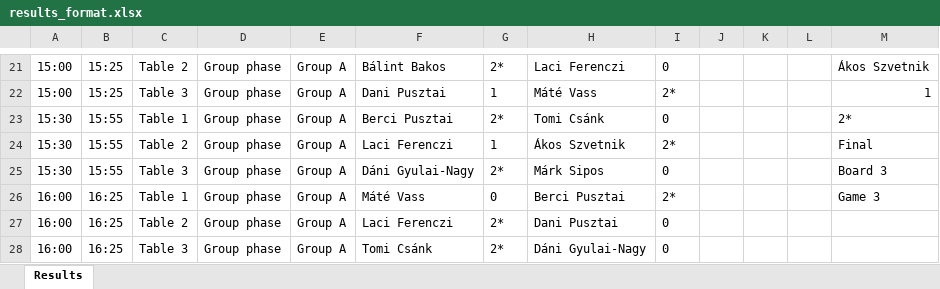
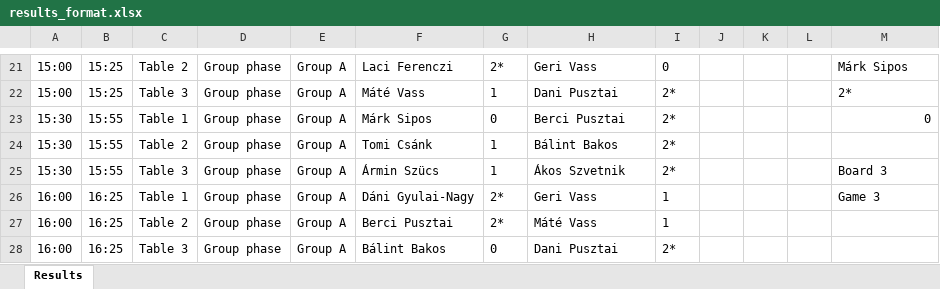
Before and after one commit to material1999/darts-statistics, an Excel workbook: results_format.xlsx, sheet Results, drawn as a sheet; only a part is shown, gaps mark what is left out; values as stored, in another font and other column widths than the file's, no borders; the diff covers the shown part only; the diff names each change by its address in the sheet, - before the commit and + after, or states it on an @@ line.

Commit message:
added 2025 round 4 results

```diff
--- a/results_format.xlsx (sheet Results)
+++ b/results_format.xlsx (sheet Results)
-F21: Bálint Bakos
+F21: Laci Ferenczi
-H21: Laci Ferenczi
+H21: Geri Vass
-M21: Ákos Szvetnik
+M21: Márk Sipos
-F22: Dani Pusztai
+F22: Máté Vass
-H22: Máté Vass
+H22: Dani Pusztai
-M22: 1
+M22: 2*
-F23: Berci Pusztai
+F23: Márk Sipos
-G23: 2*
+G23: 0
-H23: Tomi Csánk
+H23: Berci Pusztai
-I23: 0
+I23: 2*
-M23: 2*
+M23: 0
-F24: Laci Ferenczi
+F24: Tomi Csánk
-H24: Ákos Szvetnik
+H24: Bálint Bakos
-M24: Final
+M24: (empty)
-F25: Dáni Gyulai-Nagy
+F25: Ármin Szücs
-G25: 2*
+G25: 1
-H25: Márk Sipos
+H25: Ákos Szvetnik
-I25: 0
+I25: 2*
-F26: Máté Vass
+F26: Dáni Gyulai-Nagy
-G26: 0
+G26: 2*
-H26: Berci Pusztai
+H26: Geri Vass
-I26: 2*
+I26: 1
-F27: Laci Ferenczi
+F27: Berci Pusztai
-H27: Dani Pusztai
+H27: Máté Vass
-I27: 0
+I27: 1
-F28: Tomi Csánk
+F28: Bálint Bakos
-G28: 2*
+G28: 0
-H28: Dáni Gyulai-Nagy
+H28: Dani Pusztai
-I28: 0
+I28: 2*
```
Also changed, not shown: 235 added rows, 64 removed rows, 134 moved rows and 134 edited cells elsewhere in this sheet, formulas that keep their value, bonus/bonus_points.xlsx, 1 other file.
